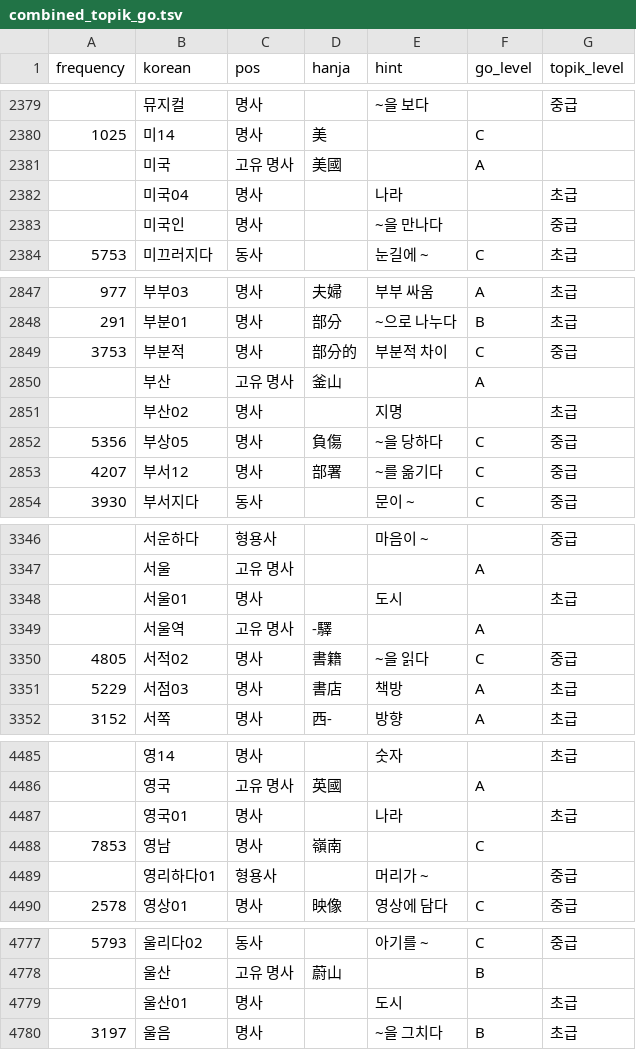
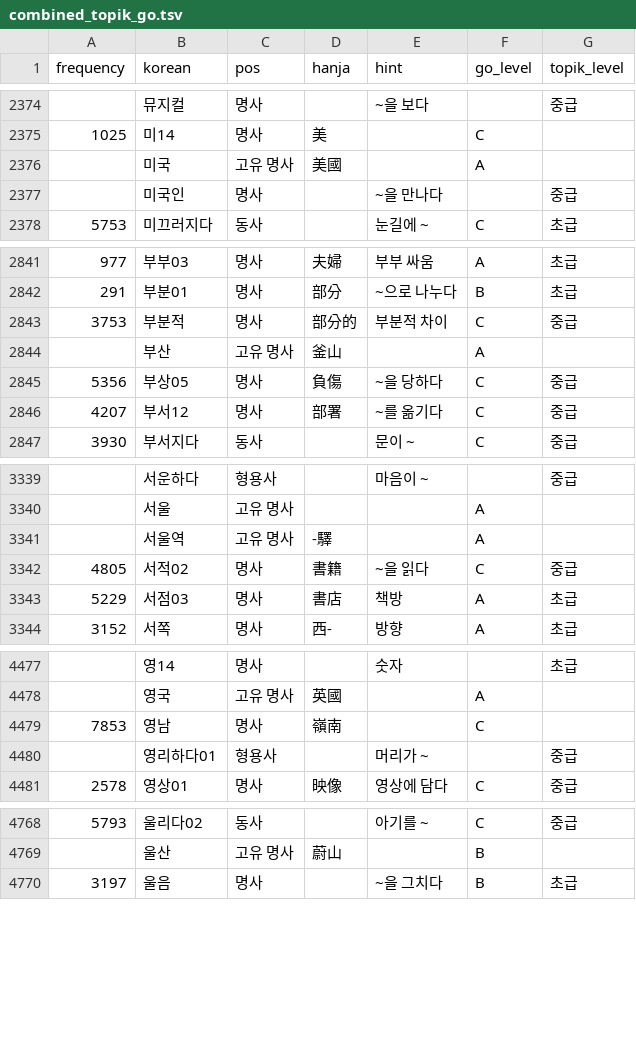
Before and after one commit to julienshim/combined_korean_vocabulary_list, a TSV file: output/combined_topik_go.tsv, drawn as a sheet; only a part is shown, gaps mark what is left out; the diff covers the shown part only; the diff names each change by its address in the sheet, - before the commit and + after, or states it on an @@ line.

```diff
--- a/output/combined_topik_go.tsv
+++ b/output/combined_topik_go.tsv
-row 2382:  | 미국04 | 명사 |  | 나라 |  | 초급
-row 2851:  | 부산02 | 명사 |  | 지명 |  | 초급
-row 3348:  | 서울01 | 명사 |  | 도시 |  | 초급
-row 4487:  | 영국01 | 명사 |  | 나라 |  | 초급
-row 4779:  | 울산01 | 명사 |  | 도시 |  | 초급
```
Also changed, not shown: 13 removed rows elsewhere in this file, 2 other files.
